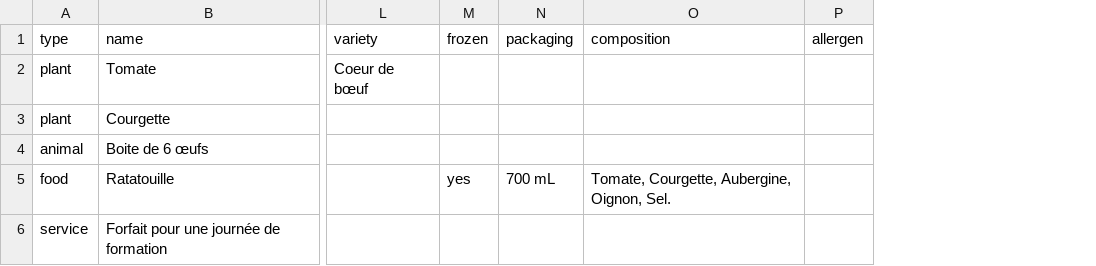
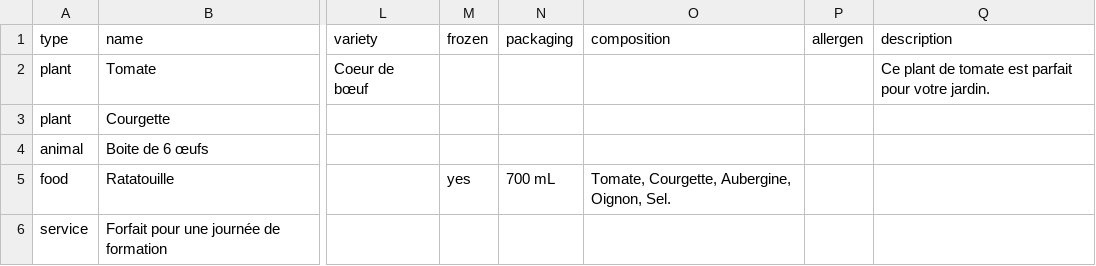
Before and after one commit to vingtcent123/ouvretaferme, a CSV file: commercialisation/selling/asset/products.csv, drawn as a sheet; only a part is shown, gaps mark what is left out; the diff names each change by its address in the sheet, - before the commit and + after, or states it on an @@ line.

```diff
--- a/commercialisation/selling/asset/products.csv
+++ b/commercialisation/selling/asset/products.csv
+column Q (description), row 2: Ce plant de tomate est parfait pour votre jardin.
```
Also changed, not shown: 9 other files.
